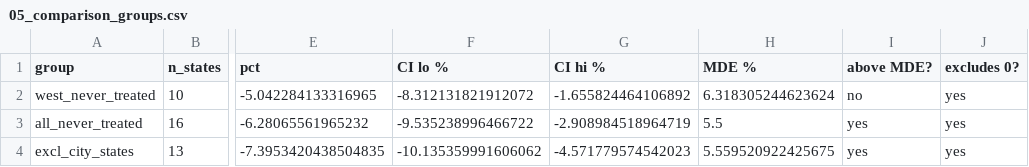
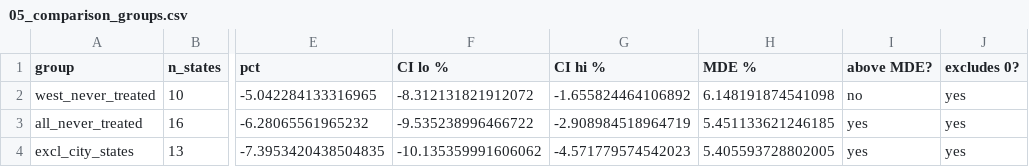
Before and after one commit to wassimomabrouk/tuition-fees-causal-impact, a CSV file: results/tables/05_comparison_groups.csv, drawn as a sheet; only a part is shown, gaps mark what is left out; the diff names each change by its address in the sheet, - before the commit and + after, or states it on an @@ line.

```diff
--- a/results/tables/05_comparison_groups.csv
+++ b/results/tables/05_comparison_groups.csv
-H2 (MDE %): 6.318305244623624
+H2 (MDE %): 6.148191874541098
-H3 (MDE %): 5.5
+H3 (MDE %): 5.451133621246185
-H4 (MDE %): 5.559520922425675
+H4 (MDE %): 5.405593728802005
```
Also changed, not shown: results/tables/03_mde.csv, results/tables/03_pretrend_tests.csv, 7 other files.
